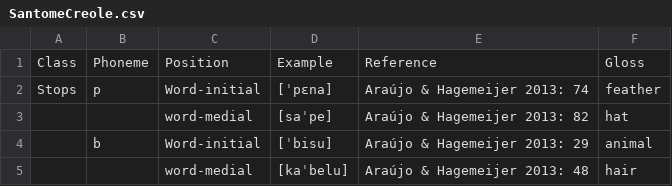
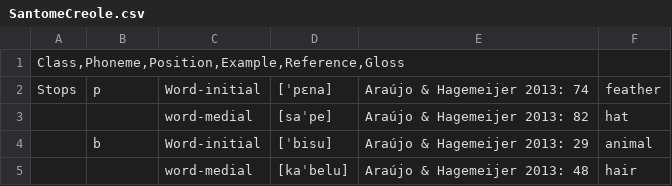
Before and after one commit to CreoPhon/consonant_stability_portuguese_creoles, a CSV file: SantomeCreole.csv, drawn as a sheet; only a part is shown; removed rows and columns are numbered as before the commit, all else as after; the diff names each change by its address in the sheet, - before the commit and + after, or states it on an @@ line.

Commit message:
Update SantomeCreole.csv

```diff
--- a/SantomeCreole.csv
+++ b/SantomeCreole.csv
-row 1: Class | Phoneme | Position | Example | Reference | Gloss
+row 1: Class,Phoneme,Position,Example,Reference,Gloss
```
